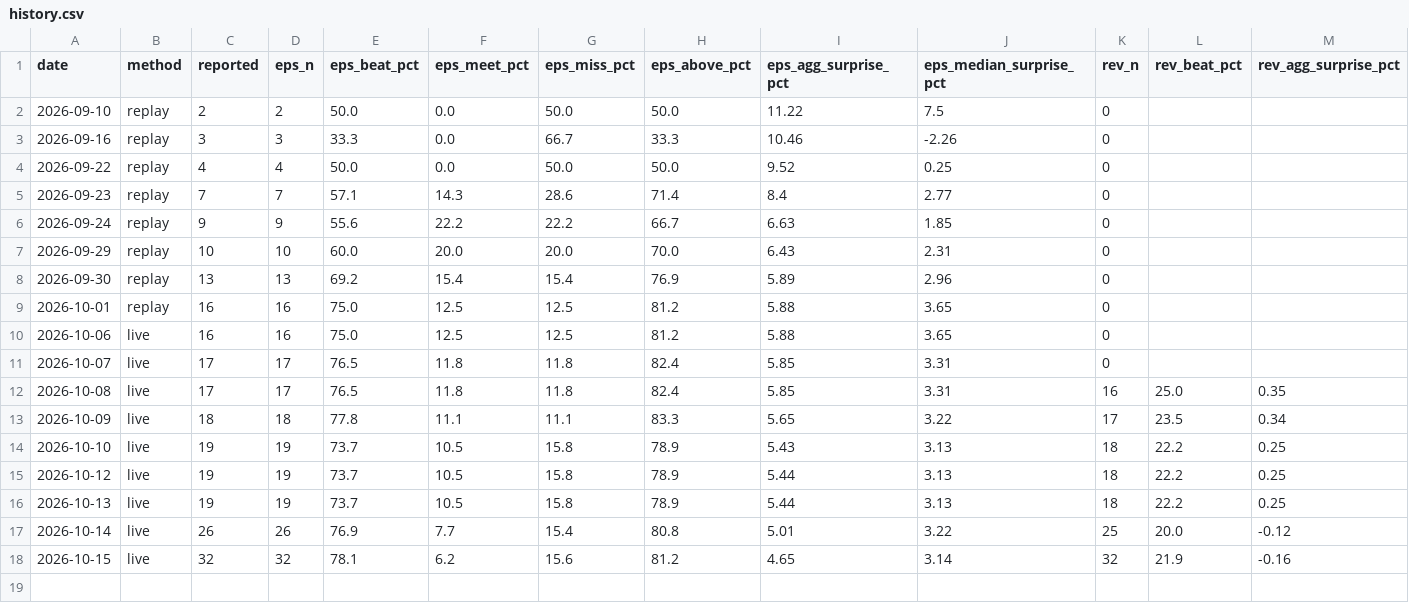
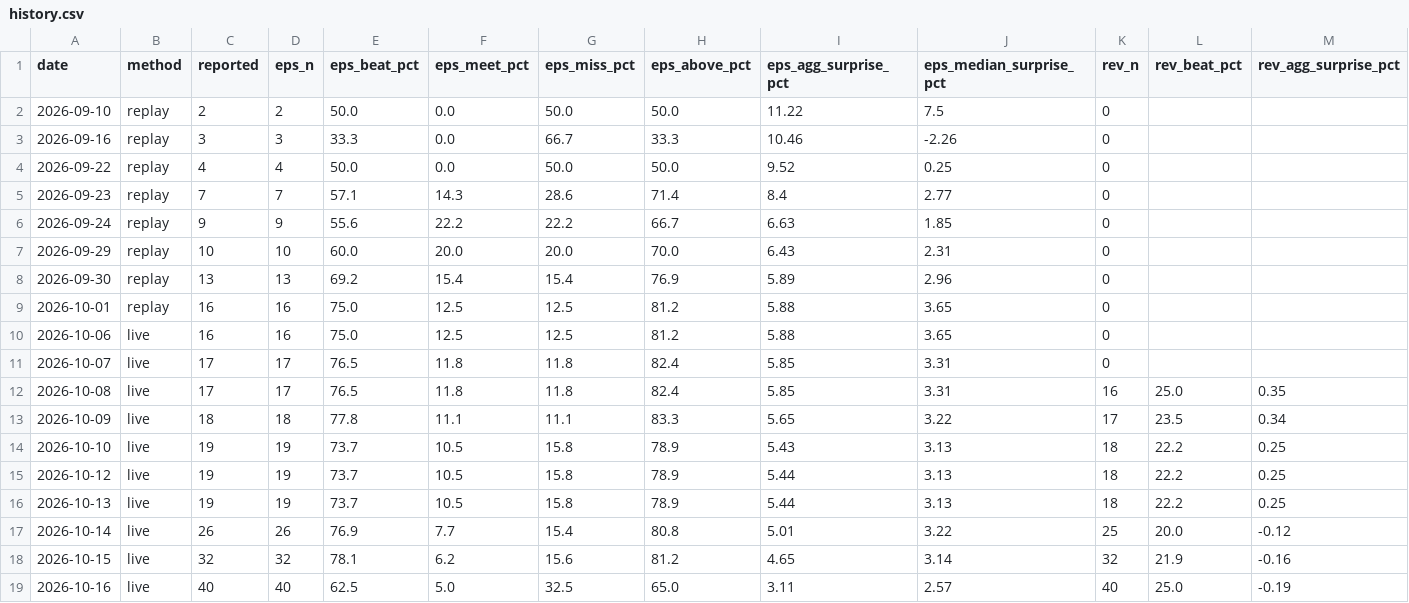
Before and after one commit to condortango/q3-earnings-scorecard, a CSV file: data/history.csv, drawn as a sheet; only a part is shown; rows hold the shown columns only; the diff names each change by its address in the sheet, - before the commit and + after, or states it on an @@ line.

```diff
--- a/data/history.csv
+++ b/data/history.csv
+row 19: 2026-10-16 | live | 40 | 40 | 62.5 | 5.0 | 32.5 | 65.0 | 3.11 | 2.57 | 40 | 25.0 | -0.19
```
Also changed, not shown: docs/data/history.csv, 12 other files.
